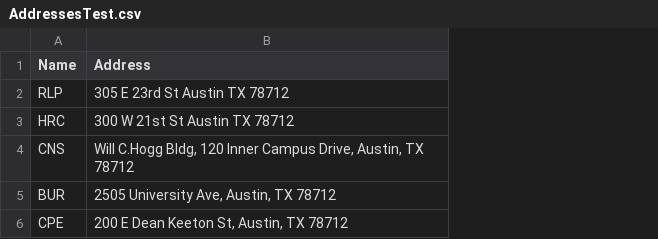
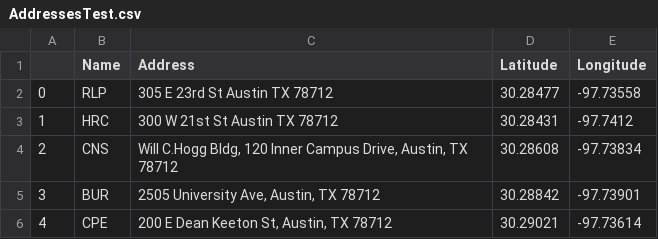
Before and after one commit to stephen-jsmith/CE311K, a CSV file: Data/AddressesTest.csv, drawn as a sheet; the diff names each change by its address in the sheet, - before the commit and + after, or states it on an @@ line.

```diff
--- a/Data/AddressesTest.csv
+++ b/Data/AddressesTest.csv
+column A, rows 2-6: 0 | 1 | 2 | 3 | 4
+column D (Latitude), rows 2-6: 30.28477 | 30.28431 | 30.28608 | 30.28842 | 30.29021
+column E (Longitude), rows 2-6: -97.73558 | -97.7412 | -97.73834 | -97.73901 | -97.73614
```
Also changed, not shown: Data/AddressesFull.csv, 5 other files.
